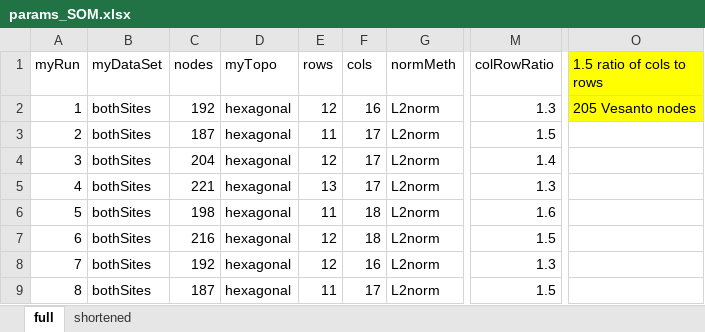
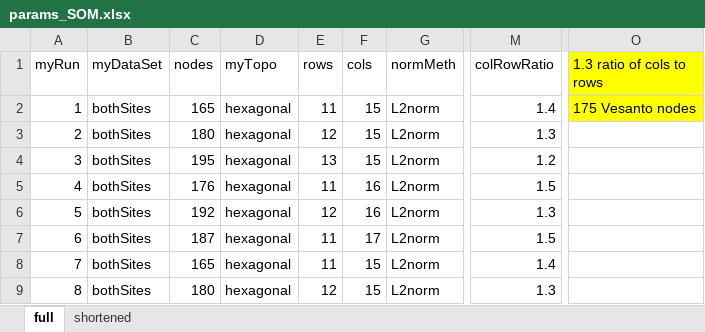
Before and after one commit to dustinkincaid/MansfieldHydro, an Excel workbook: data/somParams/params_SOM.xlsx, sheet full, drawn as a sheet; only a part is shown, gaps mark what is left out; values as stored, in another font and other column widths than the file's, no borders; the diff covers the shown part only; the diff names each change by its address in the sheet, - before the commit and + after, or states it on an @@ line.

Commit message:
Updating parameters used for SOM

```diff
--- a/data/somParams/params_SOM.xlsx (sheet full)
+++ b/data/somParams/params_SOM.xlsx (sheet full)
-O1: 1.5 ratio of cols to rows
+O1: 1.3 ratio of cols to rows
-C2 (nodes): 192
+C2 (nodes): 165
-E2 (rows): 12
+E2 (rows): 11
-F2 (cols): 16
+F2 (cols): 15
-M2 (colRowRatio): 1.3
+M2 (colRowRatio): 1.4
-O2 (1.3 ratio of cols to rows): 205 Vesanto nodes
+O2 (1.3 ratio of cols to rows): 175 Vesanto nodes
-C3 (nodes): 187
+C3 (nodes): 180
-E3 (rows): 11
+E3 (rows): 12
-F3:F4 (cols): 17
+F3:F4 (cols): 15
-M3 (colRowRatio): 1.5
+M3 (colRowRatio): 1.3
-C4 (nodes): 204
+C4 (nodes): 195
-E4 (rows): 12
+E4 (rows): 13
-M4 (colRowRatio): 1.4
+M4 (colRowRatio): 1.2
-C5 (nodes): 221
+C5 (nodes): 176
-E5 (rows): 13
+E5 (rows): 11
-F5 (cols): 17
+F5 (cols): 16
-M5 (colRowRatio): 1.3
+M5 (colRowRatio): 1.5
-C6 (nodes): 198
+C6 (nodes): 192
-E6 (rows): 11
+E6 (rows): 12
-F6 (cols): 18
+F6 (cols): 16
-M6 (colRowRatio): 1.6
+M6 (colRowRatio): 1.3
-C7 (nodes): 216
+C7 (nodes): 187
-E7:E8 (rows): 12
+E7:E8 (rows): 11
-F7 (cols): 18
+F7 (cols): 17
-C8 (nodes): 192
+C8 (nodes): 165
-F8 (cols): 16
+F8 (cols): 15
-M8 (colRowRatio): 1.3
+M8 (colRowRatio): 1.4
-C9 (nodes): 187
+C9 (nodes): 180
-E9 (rows): 11
+E9 (rows): 12
-F9 (cols): 17
+F9 (cols): 15
-M9 (colRowRatio): 1.5
+M9 (colRowRatio): 1.3
```
Also changed, not shown: 61 edited cells elsewhere in this sheet, formulas that keep their value, 2 other files.
